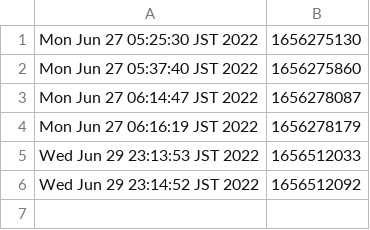
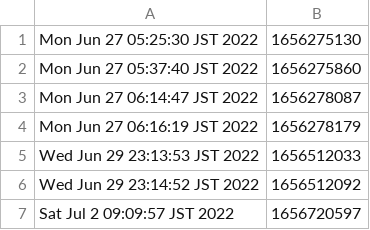
Before and after one commit to hohno-46466/pZone, a TSV file: .dummy4GHCG.tsv, drawn as a sheet; the diff names each change by its address in the sheet, - before the commit and + after, or states it on an @@ line.

```diff
--- a/.dummy4GHCG.tsv
+++ b/.dummy4GHCG.tsv
+row 7: Sat Jul 2 09:09:57 JST 2022 | 1656720597
```
Also changed, not shown: 1 other file.
